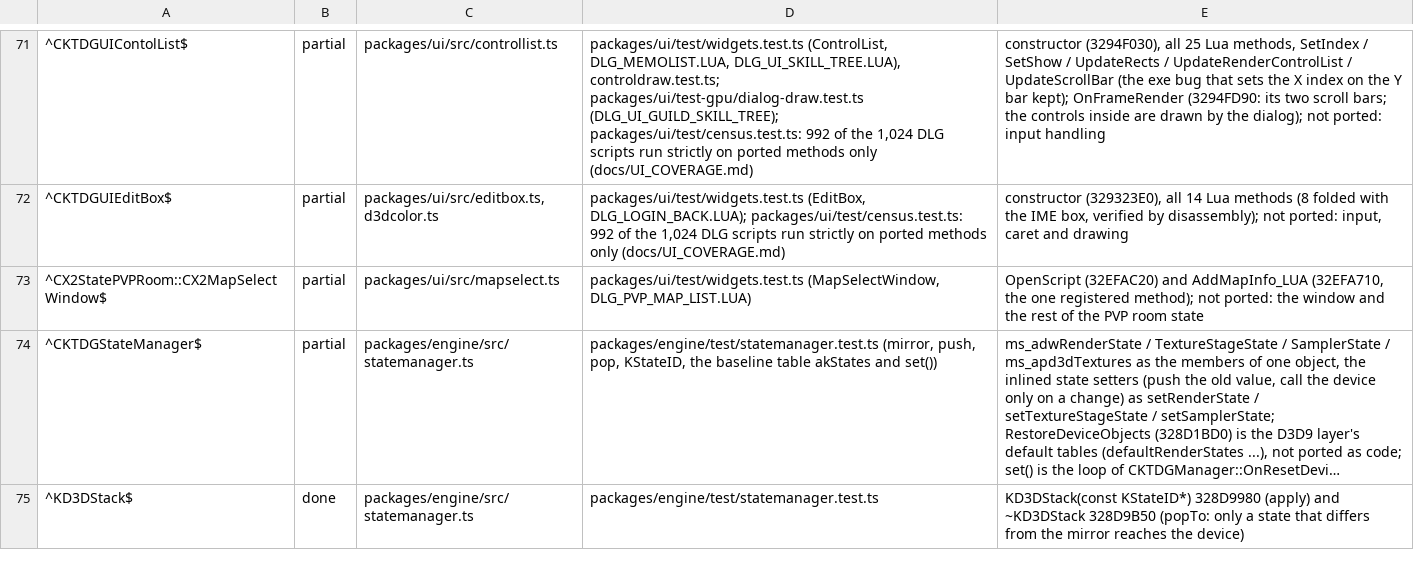
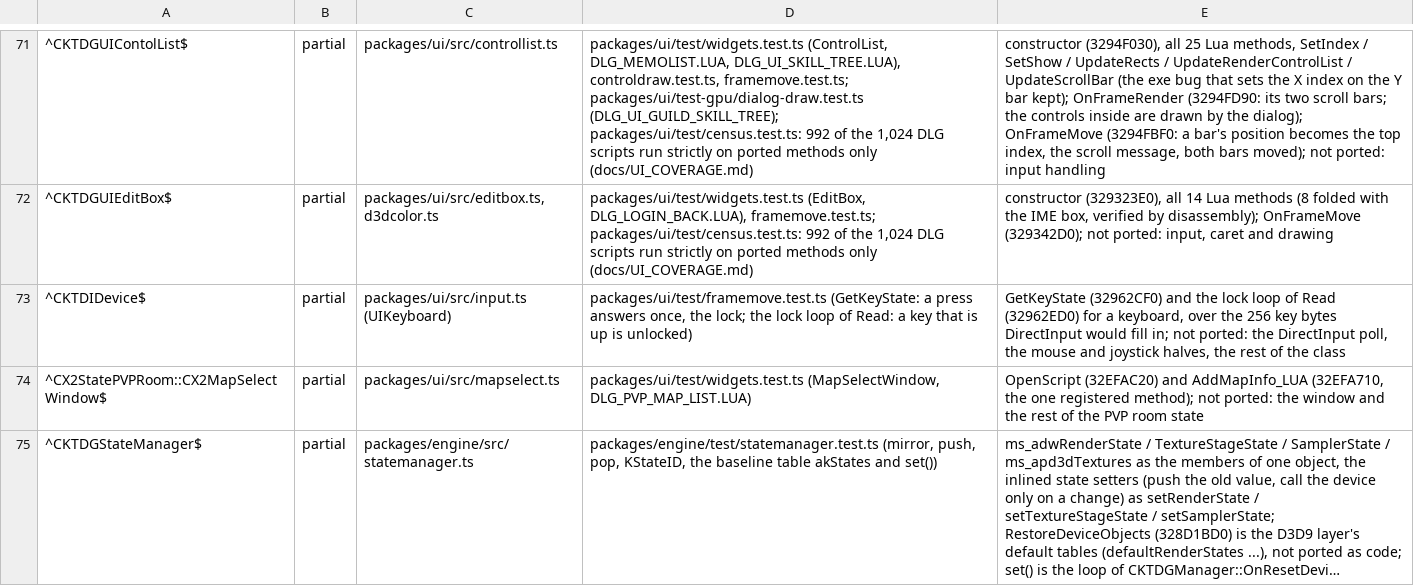
Before and after one commit to chuccb/Els_HK_2014-03-13, a TSV file: docs/ledger-classes.tsv, drawn as a sheet; only a part is shown, gaps mark what is left out; the shorter side is filled out with more unchanged rows; long unchanged cells end in …; the diff covers the shown part only; the diff names each change by its address in the sheet, - before the commit and + after, or states it on an @@ line.

Commit message:
T23b: OnFrameMove of the controls and the dialog, the frame in the draw census
Ported from the decompile (addresses in the doc comments):
- CKTDGUIControl::OnFrameMove / Animate / ChangePoint / UpdateTexChangeData
  (32924DB0, 32923EB0, 329240D0, 32927DE0) and CPictureData::OnFrameMove
  (32924E80: twinkle, flicker, vibrate, fade in / out, every float step kept).
- OnFrameMove of Static, Button, CheckBox, RadioButton, Slider, Navigation,
  ScrollBar, ControlList, ComboBox, ListBox, EditBox, IMEEditBox, Slot
  (+ ReturnDraggingItem), CMovieData (counted in render.undrawn).
- CKTDGUIDialog::OnFrameMove (32958A00) and SetShow(false) (3295B900);
  CKTDGUIDialogManager::CheckDlg / CheckFrontModalDlg / CountModalDialog;
  the keyboard's GetKeyState and the lock loop of Read (input.ts).
- Not ported, and throwing with a clear message: the Button Enter path
  (LButtonMouseUp), CPtoX with a font, SetShow(true) (OnMouseMove),
  ShowGuideDesc (3295BA30), the destructor of an auto-deleted control.

Checks:
- packages/ui/test/framemove.test.ts: 99 tests, every expected value derived
  by hand from the decompile.
- tools/mutate-framemove.py: 440 mutants of the new code.
- Draw census after one OnFrameMove (tools/ui-draw.ts --frames, default 1):
  docs/UI_DRAW.md + docs/ui-draw.tsv regenerated; ledger regenerated.
- ./tools/test-packages.sh: 567 + 442 + 14 pass, 0 fail.

Co-authored-by: arena-agent <arena-agent@users.noreply.github.com>

Co-authored-by: arena-agent <297053741+arena-agent@users.noreply.github.com>

```diff
--- a/docs/ledger-classes.tsv
+++ b/docs/ledger-classes.tsv
-D71: …DLG_MEMOLIST.LUA, DLG_UI_SKILL_TREE.LUA), controldraw.test.ts; packages/ui/test-gpu/dialog-draw.test.ts (DLG_UI_GUILD_SKILL_TREE);…
+D71: …DLG_MEMOLIST.LUA, DLG_UI_SKILL_TREE.LUA), controldraw.test.ts, framemove.test.ts; packages/ui/test-gpu/dialog-draw.test.ts (DLG_UI_GUILD_SKILL_TREE);…
-E71: …the dialog); not ported:…
+E71: …the dialog); OnFrameMove (3294FBF0: a bar's position becomes the top index, the scroll message, both bars moved); not ported:…
-D72: packages/ui/test/widgets.test.ts (EditBox, DLG_LOGIN_BACK.LUA); packages/ui/test/census.test.ts: 992…
+D72: packages/ui/test/widgets.test.ts (EditBox, DLG_LOGIN_BACK.LUA), framemove.test.ts; packages/ui/test/census.test.ts: 992…
-E72: …by disassembly); not ported:…
+E72: …by disassembly); OnFrameMove (329342D0); not ported:…
+row 73: ^CKTDIDevice$ | partial | packages/ui/src/input.ts (UIKeyboard) | packages/ui/test/framemove.test.ts (GetKeyState: a press answers once, the lock; the lock loop of Read: a key that is up is unlocked) | GetKeyState (32962CF0) and the lock loop of Read (32962ED0) for a keyboard, over the 256 key bytes DirectInput would fill in; not ported: the DirectInput poll, the mouse and joystick halves, the rest of the class
```
Also changed, not shown: 31 edited cells elsewhere in this file, docs/ledger-classes.generated.tsv, docs/ui-draw.tsv, 27 other files.
